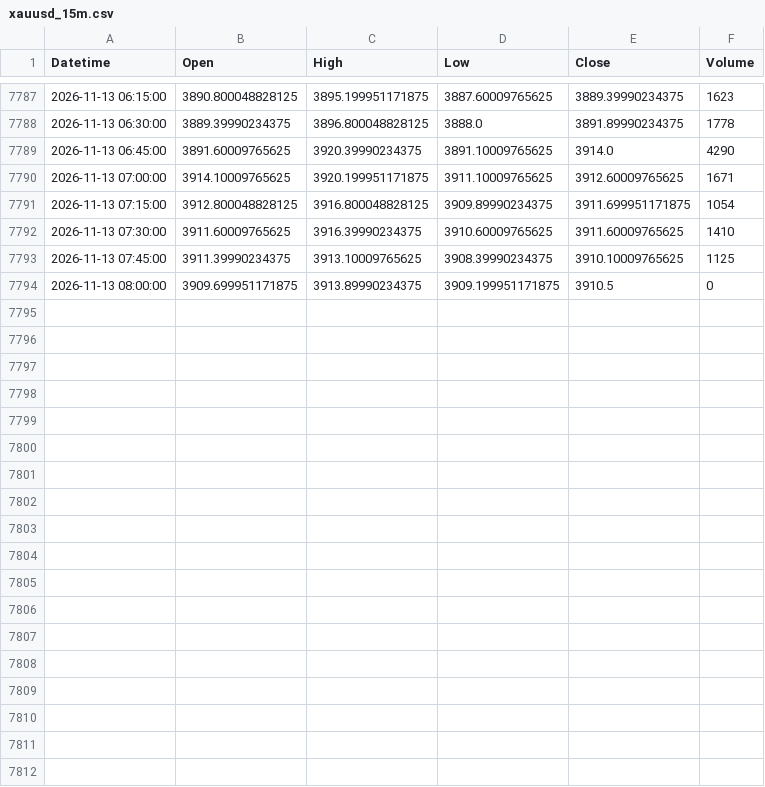
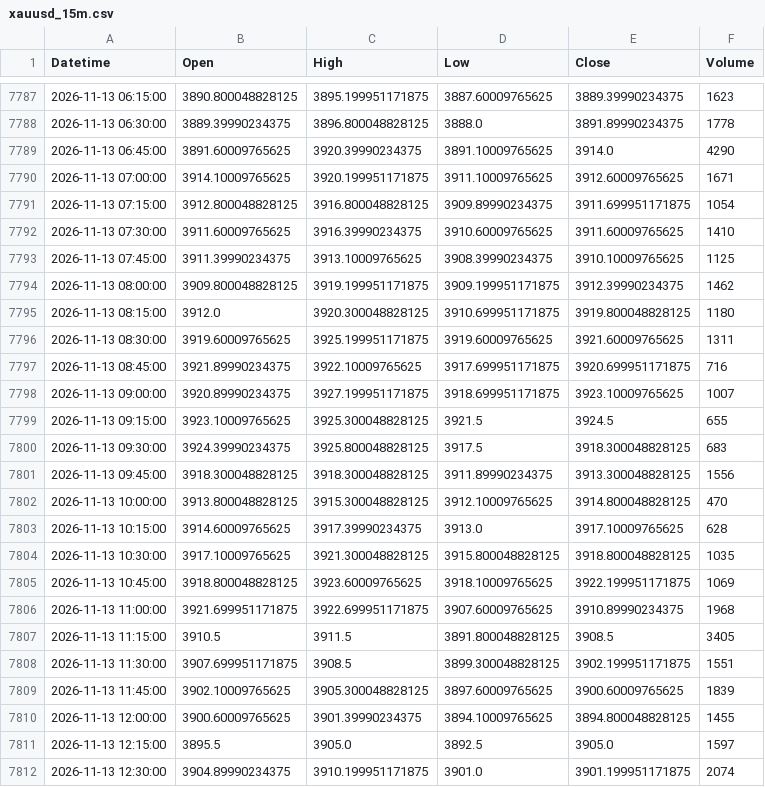
Before and after one commit to shikerkattiyar11-debug/xauusd-gold-data, a CSV file: data/xauusd_15m.csv, drawn as a sheet; only a part is shown, gaps mark what is left out; the diff covers the shown part only.

```diff
--- a/data/xauusd_15m.csv
+++ b/data/xauusd_15m.csv
@@ -7793,2 +7793,20 @@ Datetime,Open,High,Low,Close,Volume
 2026-11-13 07:45:00,3911.39990234375,3913.10009765625,3908.39990234375,3910.10009765625,1125
-2026-11-13 08:00:00,3909.699951171875,3913.89990234375,3909.199951171875,3910.5,0
+2026-11-13 08:00:00,3909.800048828125,3919.199951171875,3909.199951171875,3912.39990234375,1462
+2026-11-13 08:15:00,3912.0,3920.300048828125,3910.699951171875,3919.800048828125,1180
+2026-11-13 08:30:00,3919.60009765625,3925.199951171875,3919.60009765625,3921.60009765625,1311
+2026-11-13 08:45:00,3921.89990234375,3922.10009765625,3917.699951171875,3920.699951171875,716
+2026-11-13 09:00:00,3920.89990234375,3927.199951171875,3918.699951171875,3923.10009765625,1007
+2026-11-13 09:15:00,3923.10009765625,3925.300048828125,3921.5,3924.5,655
+2026-11-13 09:30:00,3924.39990234375,3925.800048828125,3917.5,3918.300048828125,683
+2026-11-13 09:45:00,3918.300048828125,3918.300048828125,3911.89990234375,3913.300048828125,1556
+2026-11-13 10:00:00,3913.800048828125,3915.300048828125,3912.10009765625,3914.800048828125,470
+2026-11-13 10:15:00,3914.60009765625,3917.39990234375,3913.0,3917.10009765625,628
+2026-11-13 10:30:00,3917.10009765625,3921.300048828125,3915.800048828125,3918.800048828125,1035
+2026-11-13 10:45:00,3918.800048828125,3923.60009765625,3918.10009765625,3922.199951171875,1069
+2026-11-13 11:00:00,3921.699951171875,3922.699951171875,3907.60009765625,3910.89990234375,1968
+2026-11-13 11:15:00,3910.5,3911.5,3891.800048828125,3908.5,3405
+2026-11-13 11:30:00,3907.699951171875,3908.5,3899.300048828125,3902.199951171875,1551
+2026-11-13 11:45:00,3902.10009765625,3905.300048828125,3897.60009765625,3900.60009765625,1839
+2026-11-13 12:00:00,3900.60009765625,3901.39990234375,3894.10009765625,3894.800048828125,1455
+2026-11-13 12:15:00,3895.5,3905.0,3892.5,3905.0,1597
+2026-11-13 12:30:00,3904.89990234375,3910.199951171875,3901.0,3901.199951171875,2074
```
Also changed, not shown: 11 added rows and 3 edited cells elsewhere in this file, data/xauusd_1d.csv, data/xauusd_1h.csv, 3 other files.
